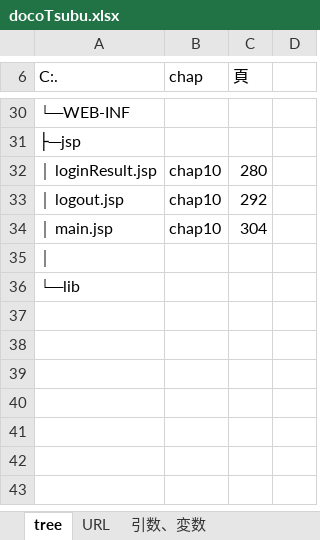
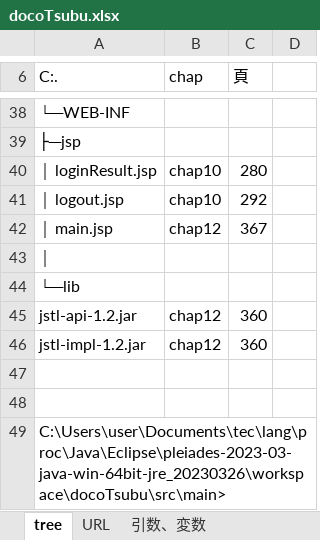
Before and after one commit to Fuji0123456789/docoTsubu, an Excel workbook: docoTsubu.xlsx, sheet tree, drawn as a sheet; only a part is shown, gaps mark what is left out; values as stored, in another font and other column widths than the file's, no borders; addresses are those after the commit; the diff covers the shown part only; the diff names each change by its address in the sheet, - before the commit and + after, or states it on an @@ line.

Commit message:
Main.javaの修正等

```diff
--- a/docoTsubu.xlsx (sheet tree)
+++ b/docoTsubu.xlsx (sheet tree)
-B42 (chap): chap10
+B42 (chap): chap12
-C42 (頁): 304
+C42 (頁): 367
+row 45: jstl-api-1.2.jar | chap12 | 360
+row 46: jstl-impl-1.2.jar | chap12 | 360
+row 47: (empty)
+row 48: (empty)
+row 49: C:\Users\user\Documents\tec\lang\proc\Java\Eclipse\pleiades-2023-03-java-win-64bit-jre_20230326\workspace\docoTsubu\src\main>
```
Also changed, not shown: 9 added rows, 1 removed row and 6 edited cells elsewhere in this sheet, sheet URL, sheet 引数、変数, 6 other files.
